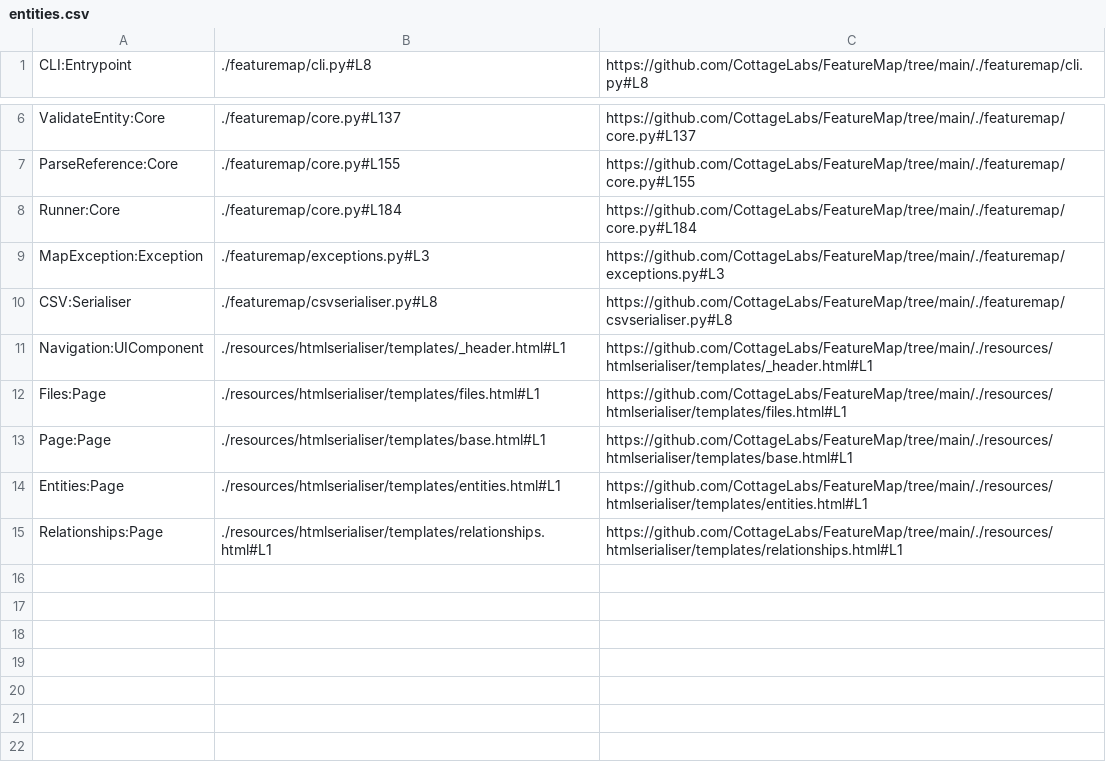
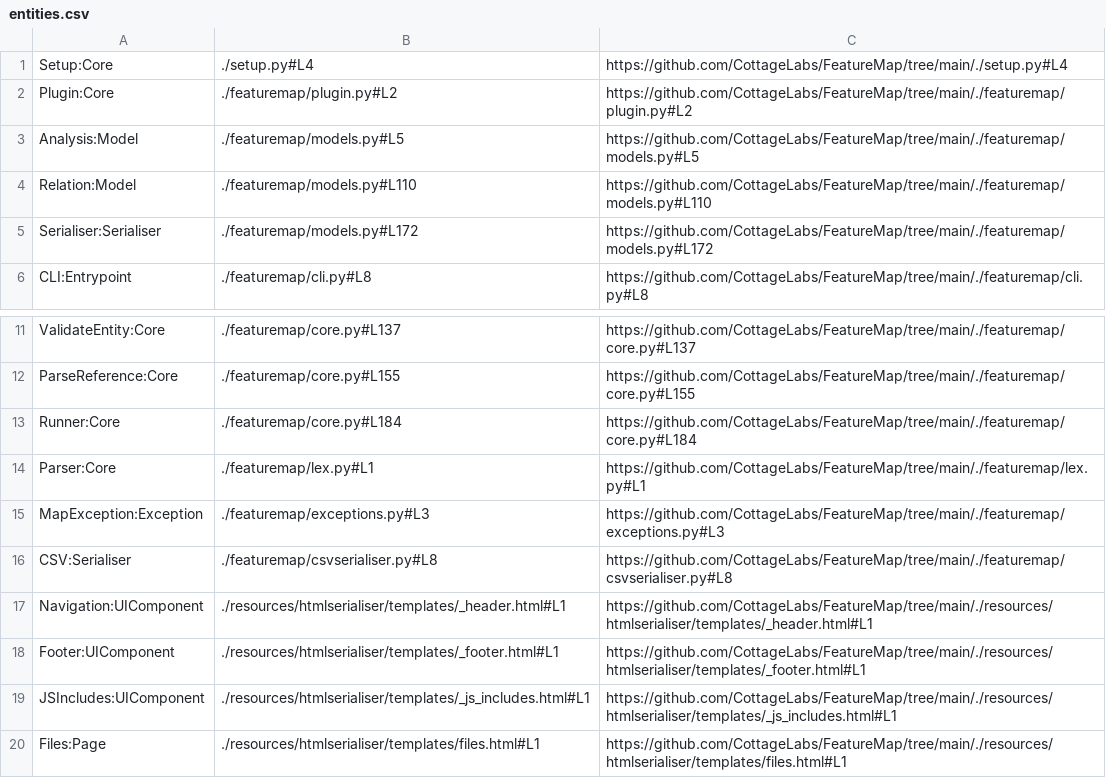
Before and after one commit to CottageLabs/FeatureMap, a CSV file: .featuremap/map/csv/entities.csv, drawn as a sheet; only a part is shown, gaps mark what is left out; the shorter side is filled out with more unchanged rows; the diff names each change by its address in the sheet, - before the commit and + after, or states it on an @@ line.

```diff
--- a/.featuremap/map/csv/entities.csv
+++ b/.featuremap/map/csv/entities.csv
+row 1: Setup:Core | ./setup.py#L4 | https://github.com/CottageLabs/FeatureMap/tree/main/./setup.py#L4
+row 2: Plugin:Core | ./featuremap/plugin.py#L2 | https://github.com/CottageLabs/FeatureMap/tree/main/./featuremap/plugin.py#L2
+row 3: Analysis:Model | ./featuremap/models.py#L5 | https://github.com/CottageLabs/FeatureMap/tree/main/./featuremap/models.py#L5
+row 4: Relation:Model | ./featuremap/models.py#L110 | https://github.com/CottageLabs/FeatureMap/tree/main/./featuremap/models.py#L110
+row 5: Serialiser:Serialiser | ./featuremap/models.py#L172 | https://github.com/CottageLabs/FeatureMap/tree/main/./featuremap/models.py#L172
+row 14: Parser:Core | ./featuremap/lex.py#L1 | https://github.com/CottageLabs/FeatureMap/tree/main/./featuremap/lex.py#L1
+row 18: Footer:UIComponent | ./resources/htmlserialiser/templates/_footer.html#L1 | https://github.com/CottageLabs/FeatureMap/tree/main/./resources/htmlserialiser/templates/_footer.html#L1
+row 19: JSIncludes:UIComponent | ./resources/htmlserialiser/templates/_js_includes.html#L1 | https://github.com/CottageLabs/FeatureMap/tree/main/./resources/htmlserialiser/templates/_js_includes.html#L1
```
Also changed, not shown: .featuremap/map/csv/files.csv, .featuremap/map/csv/no-downstream.csv, 14 other files.
